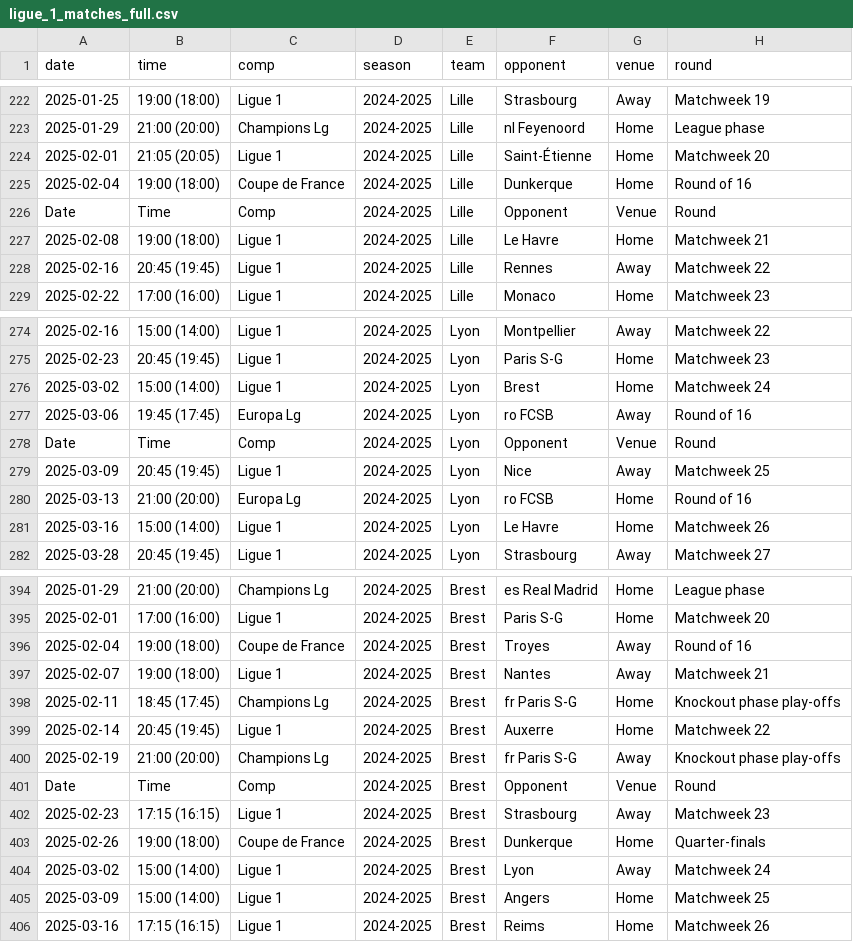
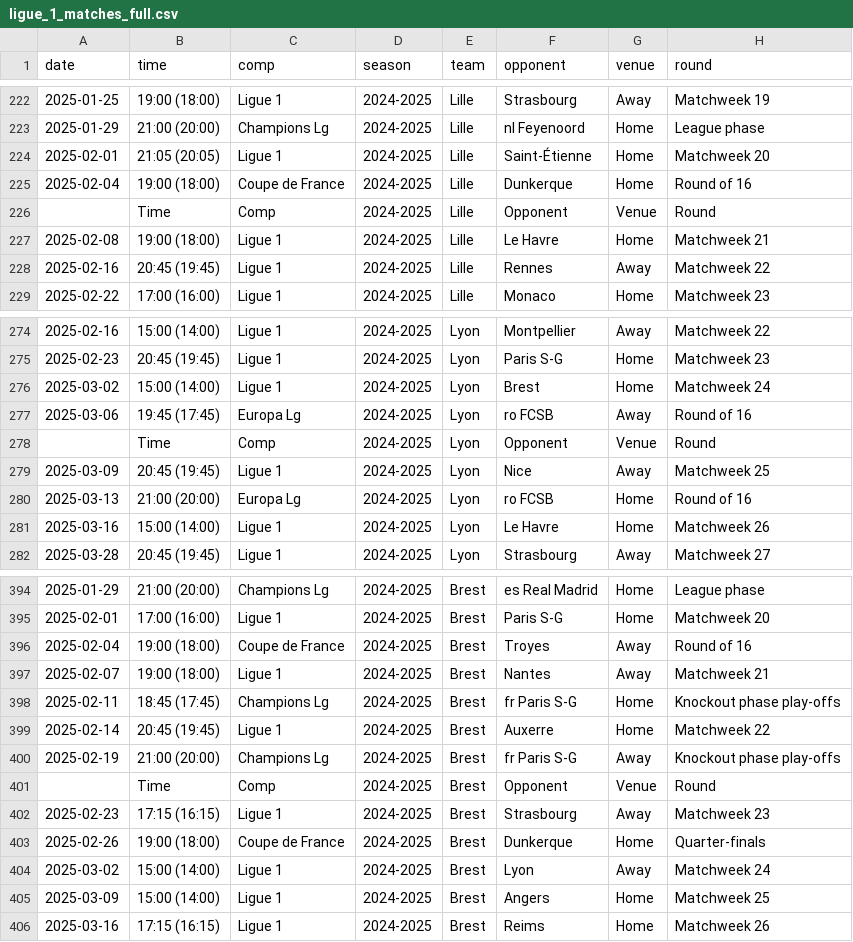
Before and after one commit to SindreUlsaker/Football_prediction, a CSV file: data/raw/ligue_1_matches_full.csv, drawn as a sheet; only a part is shown, gaps mark what is left out; the diff covers the shown part only; the diff names each change by its address in the sheet, - before the commit and + after, or states it on an @@ line.

```diff
--- a/data/raw/ligue_1_matches_full.csv
+++ b/data/raw/ligue_1_matches_full.csv
-A226 (date): Date
+A226 (date): (empty)
-A278 (date): Date
+A278 (date): (empty)
-A401 (date): Date
+A401 (date): (empty)
```
Also changed, not shown: 1 removed row and 9 edited cells elsewhere in this file, data/processed/la_liga_processed.csv, data/raw/la_liga_matches_full.csv, 14 other files.
